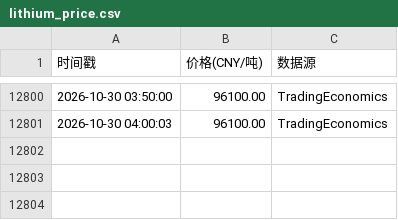
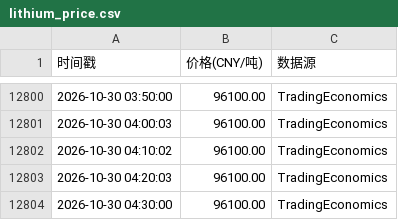
Before and after one commit to oneRede/shell-scripts, a CSV file: lithium/data/lithium_price.csv, drawn as a sheet; only a part is shown, gaps mark what is left out; the diff names each change by its address in the sheet, - before the commit and + after, or states it on an @@ line.

```diff
--- a/lithium/data/lithium_price.csv
+++ b/lithium/data/lithium_price.csv
+row 12802: 2026-10-30 04:10:02 | 96100.00 | TradingEconomics
+row 12803: 2026-10-30 04:20:03 | 96100.00 | TradingEconomics
+row 12804: 2026-10-30 04:30:00 | 96100.00 | TradingEconomics
```
Also changed, not shown: gold/data/gold_price.csv, 7 other files.
